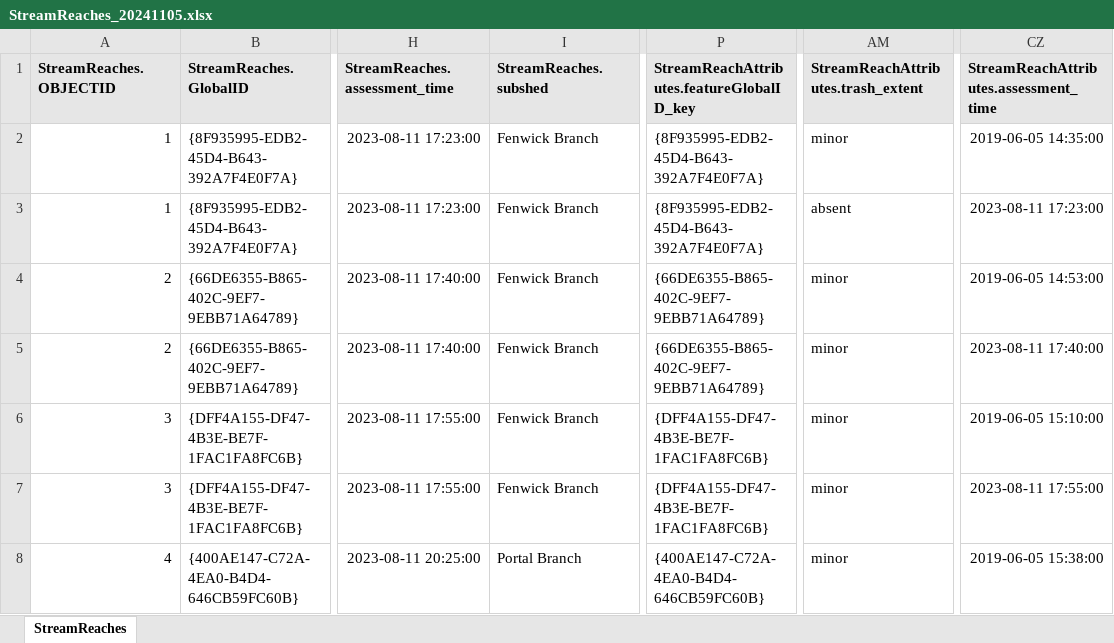
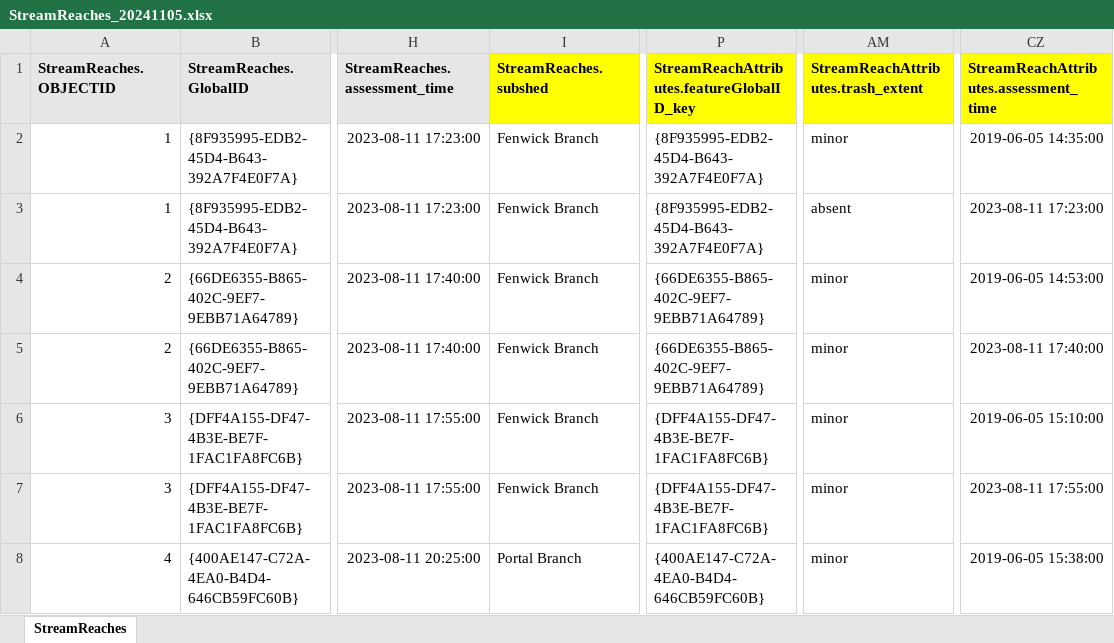
Before and after one commit to LimnoTech/SCI, an Excel workbook: data/StreamReaches_20241105.xlsx, sheet StreamReaches, drawn as a sheet; only a part is shown, gaps mark what is left out; values as stored, in another font and other column widths than the file's, no borders; the diff names each change by its address in the sheet, - before the commit and + after, or states it on an @@ line.

```diff
--- a/data/StreamReaches_20241105.xlsx (sheet StreamReaches)
+++ b/data/StreamReaches_20241105.xlsx (sheet StreamReaches)
-I1 fill: #E6E6E6
+I1 fill: #FFFF00
-P1 fill: #E6E6E6
+P1 fill: #FFFF00
-AM1 fill: #E6E6E6
+AM1 fill: #FFFF00
-CZ1 fill: #E6E6E6
+CZ1 fill: #FFFF00
```
Also changed, not shown: data/StreamPoints_20231002_INT.xlsx, data/lookup_tables.xlsx, 6 other files.
